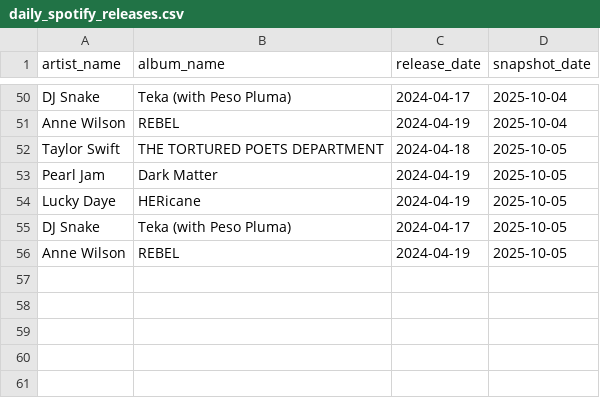
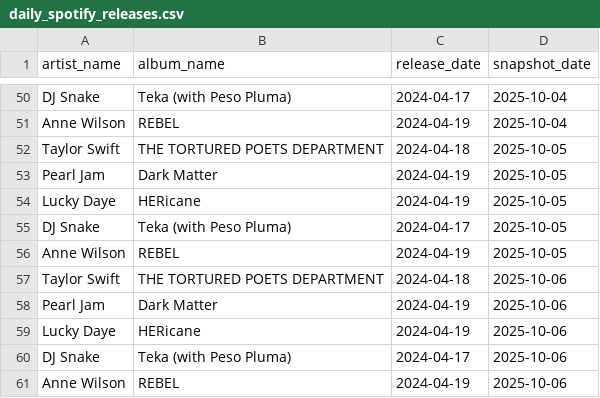
Before and after one commit to takzen/spotify-data-pipeline, a CSV file: data/daily_spotify_releases.csv, drawn as a sheet; only a part is shown, gaps mark what is left out; the diff names each change by its address in the sheet, - before the commit and + after, or states it on an @@ line.

```diff
--- a/data/daily_spotify_releases.csv
+++ b/data/daily_spotify_releases.csv
+row 57: Taylor Swift | THE TORTURED POETS DEPARTMENT | 2024-04-18 | 2025-10-06
+row 58: Pearl Jam | Dark Matter | 2024-04-19 | 2025-10-06
+row 59: Lucky Daye | HERicane | 2024-04-19 | 2025-10-06
+row 60: DJ Snake | Teka (with Peso Pluma) | 2024-04-17 | 2025-10-06
+row 61: Anne Wilson | REBEL | 2024-04-19 | 2025-10-06
```
